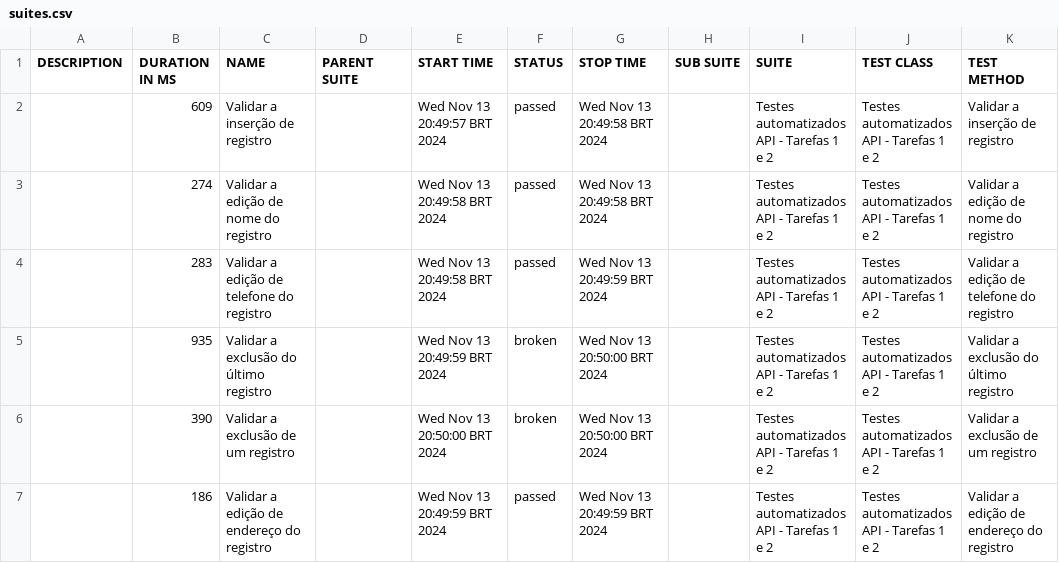
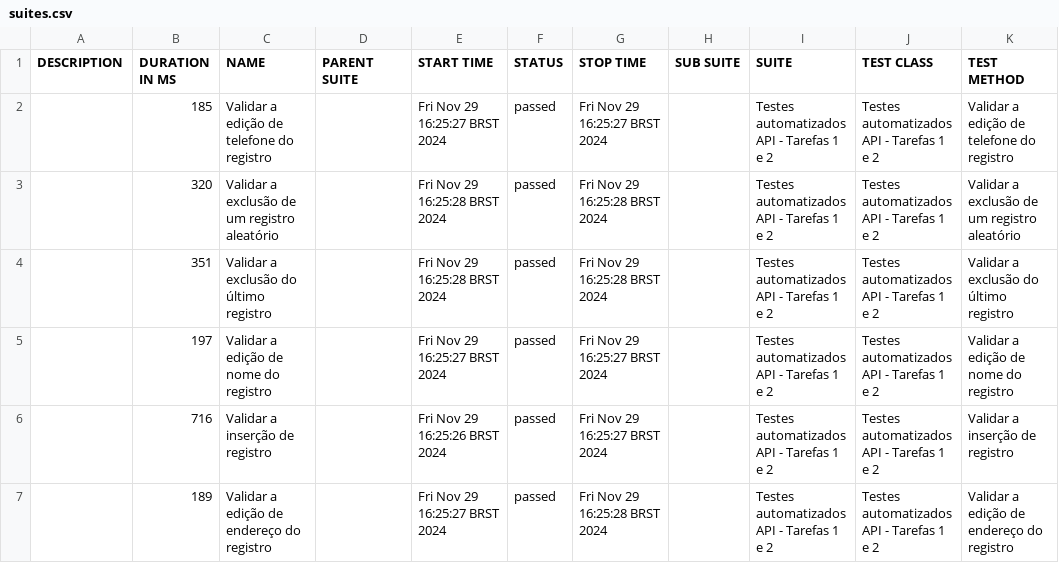
Before and after one commit to jeferQA/outsera_challenge_api, a CSV file: allure-report/data/suites.csv, drawn as a sheet.

```diff
--- a/allure-report/data/suites.csv
+++ b/allure-report/data/suites.csv
@@ -1,7 +1,7 @@
 "DESCRIPTION","DURATION IN MS","NAME","PARENT SUITE","START TIME","STATUS","STOP TIME","SUB SUITE","SUITE","TEST CLASS","TEST METHOD"
-"","609","Validar a inserção de registro","","Wed Nov 13 20:49:57 BRT 2024","passed","Wed Nov 13 20:49:58 BRT 2024","","Testes automatizados API - Tarefas 1 e 2","Testes automatizados API - Tarefas 1 e 2","Validar a inserção de registro"
-"","274","Validar a edição de nome do registro","","Wed Nov 13 20:49:58 BRT 2024","passed","Wed Nov 13 20:49:58 BRT 2024","","Testes automatizados API - Tarefas 1 e 2","Testes automatizados API - Tarefas 1 e 2","Validar a edição de nome do registro"
-"","283","Validar a edição de telefone do registro","","Wed Nov 13 20:49:58 BRT 2024","passed","Wed Nov 13 20:49:59 BRT 2024","","Testes automatizados API - Tarefas 1 e 2","Testes automatizados API - Tarefas 1 e 2","Validar a edição de telefone do registro"
-"","935","Validar a exclusão do último registro","","Wed Nov 13 20:49:59 BRT 2024","broken","Wed Nov 13 20:50:00 BRT 2024","","Testes automatizados API - Tarefas 1 e 2","Testes automatizados API - Tarefas 1 e 2","Validar a exclusão do último registro"
-"","390","Validar a exclusão de um registro","","Wed Nov 13 20:50:00 BRT 2024","broken","Wed Nov 13 20:50:00 BRT 2024","","Testes automatizados API - Tarefas 1 e 2","Testes automatizados API - Tarefas 1 e 2","Validar a exclusão de um registro"
-"","186","Validar a edição de endereço do registro","","Wed Nov 13 20:49:59 BRT 2024","passed","Wed Nov 13 20:49:59 BRT 2024","","Testes automatizados API - Tarefas 1 e 2","Testes automatizados API - Tarefas 1 e 2","Validar a edição de endereço do registro"
+"","185","Validar a edição de telefone do registro","","Fri Nov 29 16:25:27 BRST 2024","passed","Fri Nov 29 16:25:27 BRST 2024","","Testes automatizados API - Tarefas 1 e 2","Testes automatizados API - Tarefas 1 e 2","Validar a edição de telefone do registro"
+"","320","Validar a exclusão de um registro aleatório","","Fri Nov 29 16:25:28 BRST 2024","passed","Fri Nov 29 16:25:28 BRST 2024","","Testes automatizados API - Tarefas 1 e 2","Testes automatizados API - Tarefas 1 e 2","Validar a exclusão de um registro aleatório"
+"","351","Validar a exclusão do último registro","","Fri Nov 29 16:25:28 BRST 2024","passed","Fri Nov 29 16:25:28 BRST 2024","","Testes automatizados API - Tarefas 1 e 2","Testes automatizados API - Tarefas 1 e 2","Validar a exclusão do último registro"
+"","197","Validar a edição de nome do registro","","Fri Nov 29 16:25:27 BRST 2024","passed","Fri Nov 29 16:25:27 BRST 2024","","Testes automatizados API - Tarefas 1 e 2","Testes automatizados API - Tarefas 1 e 2","Validar a edição de nome do registro"
+"","716","Validar a inserção de registro","","Fri Nov 29 16:25:26 BRST 2024","passed","Fri Nov 29 16:25:27 BRST 2024","","Testes automatizados API - Tarefas 1 e 2","Testes automatizados API - Tarefas 1 e 2","Validar a inserção de registro"
+"","189","Validar a edição de endereço do registro","","Fri Nov 29 16:25:27 BRST 2024","passed","Fri Nov 29 16:25:28 BRST 2024","","Testes automatizados API - Tarefas 1 e 2","Testes automatizados API - Tarefas 1 e 2","Validar a edição de endereço do registro"
```
Also changed, not shown: 34 other files.
